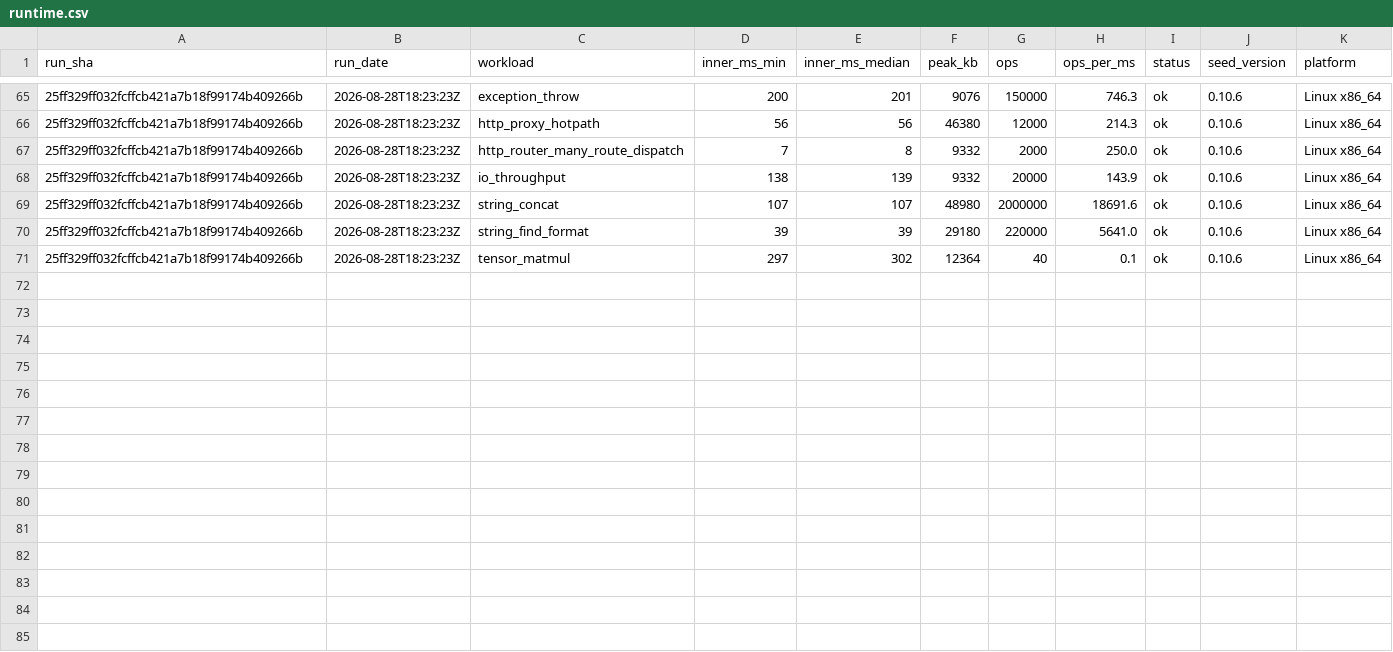
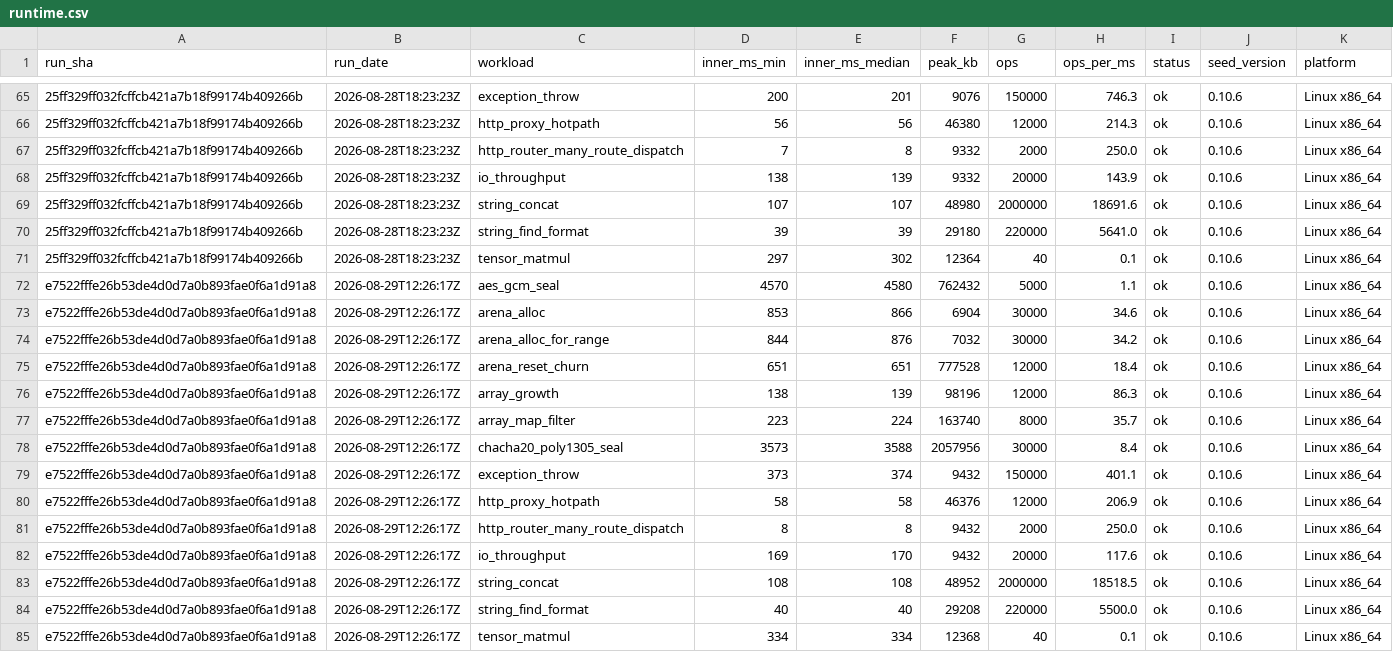
Before and after one commit to SailfinIO/sailfin, a CSV file: runtime.csv, drawn as a sheet; only a part is shown, gaps mark what is left out.

```diff
--- a/runtime.csv
+++ b/runtime.csv
@@ -71 +71,15 @@ run_sha,run_date,workload,inner_ms_min,inner_ms_median,peak_kb,ops,ops_per_ms,st
 25ff329ff032fcffcb421a7b18f99174b409266b,2026-08-28T18:23:23Z,tensor_matmul,297,302,12364,40,0.1,ok,0.10.6,Linux x86_64
+e7522fffe26b53de4d0d7a0b893fae0f6a1d91a8,2026-08-29T12:26:17Z,aes_gcm_seal,4570,4580,762432,5000,1.1,ok,0.10.6,Linux x86_64
+e7522fffe26b53de4d0d7a0b893fae0f6a1d91a8,2026-08-29T12:26:17Z,arena_alloc,853,866,6904,30000,34.6,ok,0.10.6,Linux x86_64
+e7522fffe26b53de4d0d7a0b893fae0f6a1d91a8,2026-08-29T12:26:17Z,arena_alloc_for_range,844,876,7032,30000,34.2,ok,0.10.6,Linux x86_64
+e7522fffe26b53de4d0d7a0b893fae0f6a1d91a8,2026-08-29T12:26:17Z,arena_reset_churn,651,651,777528,12000,18.4,ok,0.10.6,Linux x86_64
+e7522fffe26b53de4d0d7a0b893fae0f6a1d91a8,2026-08-29T12:26:17Z,array_growth,138,139,98196,12000,86.3,ok,0.10.6,Linux x86_64
+e7522fffe26b53de4d0d7a0b893fae0f6a1d91a8,2026-08-29T12:26:17Z,array_map_filter,223,224,163740,8000,35.7,ok,0.10.6,Linux x86_64
+e7522fffe26b53de4d0d7a0b893fae0f6a1d91a8,2026-08-29T12:26:17Z,chacha20_poly1305_seal,3573,3588,2057956,30000,8.4,ok,0.10.6,Linux x86_64
+e7522fffe26b53de4d0d7a0b893fae0f6a1d91a8,2026-08-29T12:26:17Z,exception_throw,373,374,9432,150000,401.1,ok,0.10.6,Linux x86_64
+e7522fffe26b53de4d0d7a0b893fae0f6a1d91a8,2026-08-29T12:26:17Z,http_proxy_hotpath,58,58,46376,12000,206.9,ok,0.10.6,Linux x86_64
+e7522fffe26b53de4d0d7a0b893fae0f6a1d91a8,2026-08-29T12:26:17Z,http_router_many_route_dispatch,8,8,9432,2000,250.0,ok,0.10.6,Linux x86_64
+e7522fffe26b53de4d0d7a0b893fae0f6a1d91a8,2026-08-29T12:26:17Z,io_throughput,169,170,9432,20000,117.6,ok,0.10.6,Linux x86_64
+e7522fffe26b53de4d0d7a0b893fae0f6a1d91a8,2026-08-29T12:26:17Z,string_concat,108,108,48952,2000000,18518.5,ok,0.10.6,Linux x86_64
+e7522fffe26b53de4d0d7a0b893fae0f6a1d91a8,2026-08-29T12:26:17Z,string_find_format,40,40,29208,220000,5500.0,ok,0.10.6,Linux x86_64
+e7522fffe26b53de4d0d7a0b893fae0f6a1d91a8,2026-08-29T12:26:17Z,tensor_matmul,334,334,12368,40,0.1,ok,0.10.6,Linux x86_64
```
Also changed, not shown: build.csv, consumer.csv, 1 other file.
